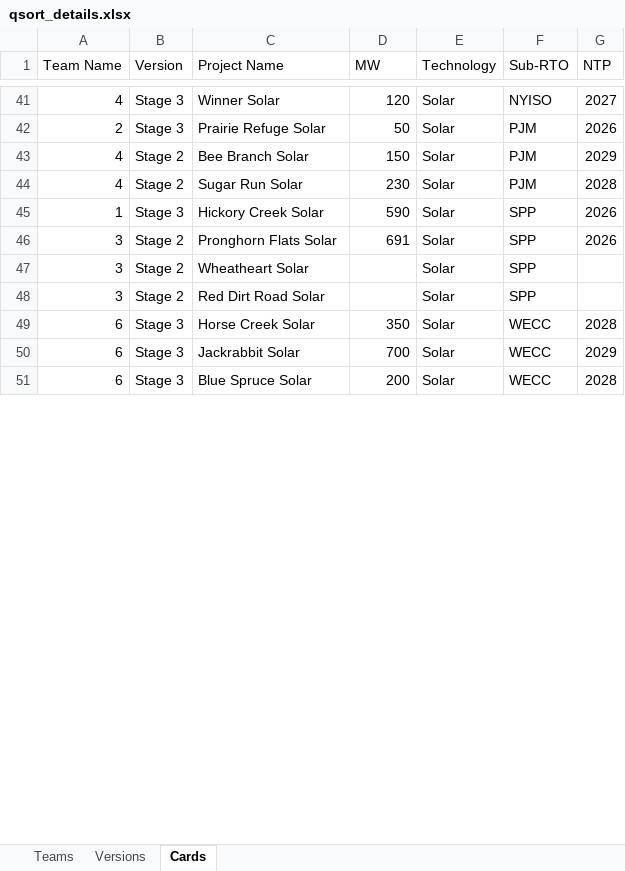
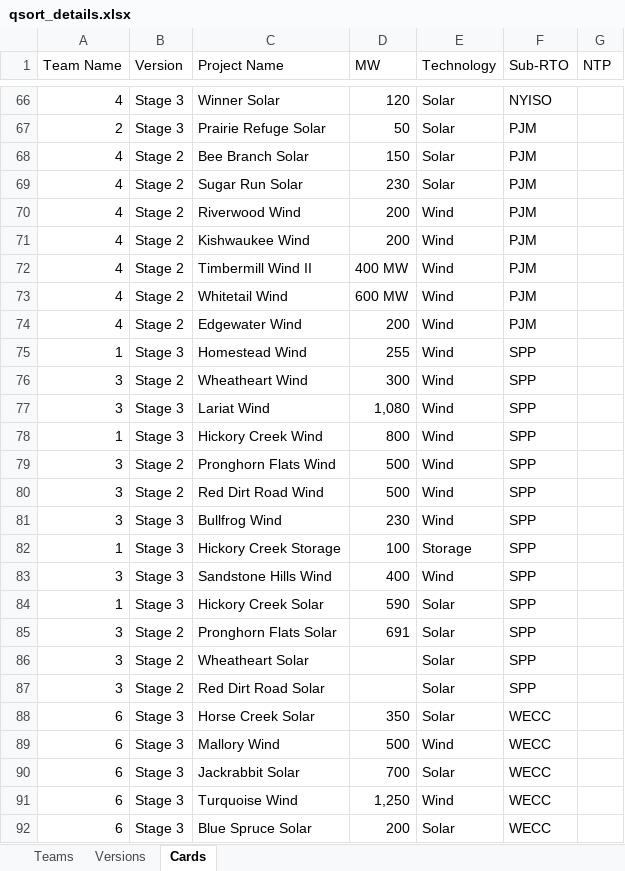
Before and after one commit to MegMunk-APEX/qsortMI, an Excel workbook: qsort-web-app/qsort_details.xlsx, sheet Cards, drawn as a sheet; only a part is shown, gaps mark what is left out; values as stored, in another font and other column widths than the file's, no cell formats; addresses are those after the commit; the diff covers the shown part only; the diff names each change by its address in the sheet, - before the commit and + after, or states it on an @@ line.

```diff
--- a/qsort-web-app/qsort_details.xlsx (sheet Cards)
+++ b/qsort-web-app/qsort_details.xlsx (sheet Cards)
-G66 (NTP): 2027
+G66 (NTP): (empty)
-G67 (NTP): 2026
+G67 (NTP): (empty)
-G68 (NTP): 2029
+G68 (NTP): (empty)
-G69 (NTP): 2028
+G69 (NTP): (empty)
@@ row 101 moved to row 70: 4 @@
+row 71: 4 | Stage 2 | Kishwaukee Wind | 200 | Wind | PJM
@@ row 107 moved to row 72: 4 @@
@@ row 116 moved to row 73: 4 @@
+row 74: 4 | Stage 2 | Edgewater Wind | 200 | Wind | PJM
+row 75: 1 | Stage 3 | Homestead Wind | 255 | Wind | SPP
+row 76: 3 | Stage 2 | Wheatheart Wind | 300 | Wind | SPP
+row 77: 3 | Stage 3 | Lariat Wind | 1,080 | Wind | SPP
+row 78: 1 | Stage 3 | Hickory Creek Wind | 800 | Wind | SPP
+row 79: 3 | Stage 2 | Pronghorn Flats Wind | 500 | Wind | SPP
+row 80: 3 | Stage 2 | Red Dirt Road Wind | 500 | Wind | SPP
+row 81: 3 | Stage 3 | Bullfrog Wind | 230 | Wind | SPP
+row 82: 1 | Stage 3 | Hickory Creek Storage | 100 | Storage | SPP
+row 83: 3 | Stage 3 | Sandstone Hills Wind | 400 | Wind | SPP
-G84:G85 (NTP): 2026
+G84:G85 (NTP): (empty)
-G88 (NTP): 2028
+G88 (NTP): (empty)
+row 89: 6 | Stage 3 | Mallory Wind | 500 | Wind | WECC
-G90 (NTP): 2029
+G90 (NTP): (empty)
+row 91: 6 | Stage 3 | Turquoise Wind | 1,250 | Wind | WECC
-G92 (NTP): 2028
+G92 (NTP): (empty)
```
Also changed, not shown: 36 added rows, 64 removed rows, 2 moved rows and 39 edited cells elsewhere in this sheet, cell formats, 4 other files.
